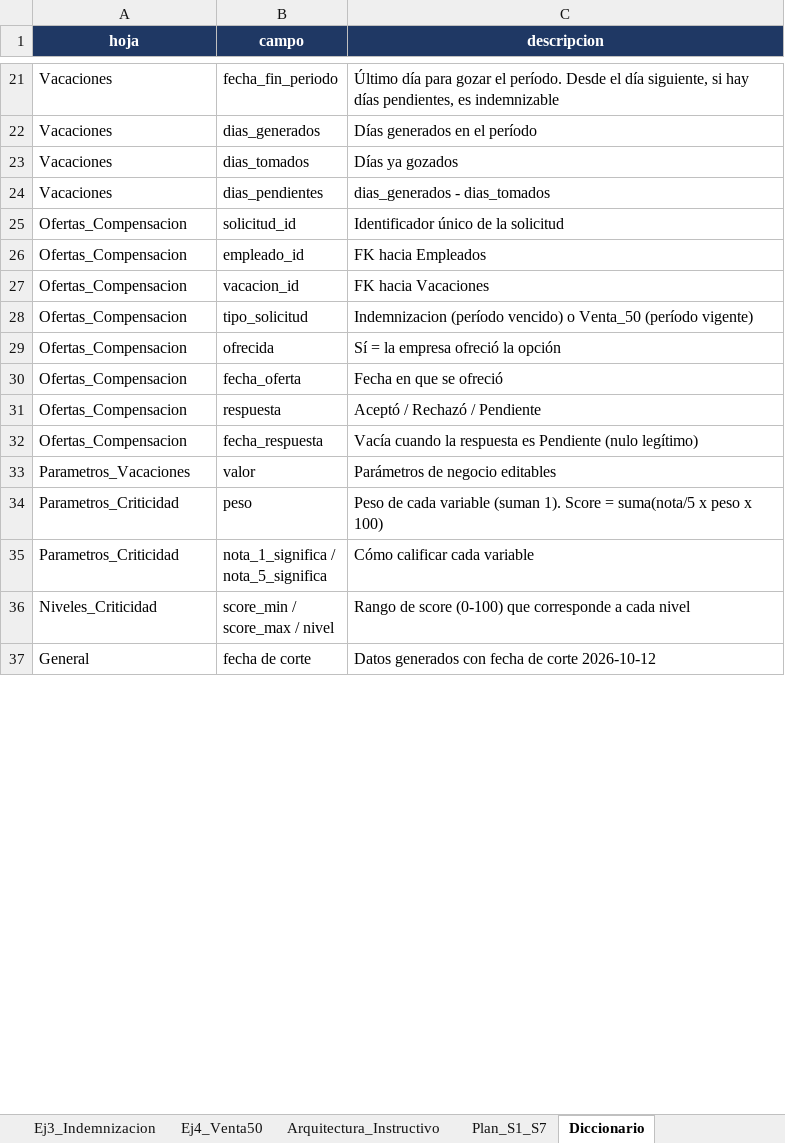
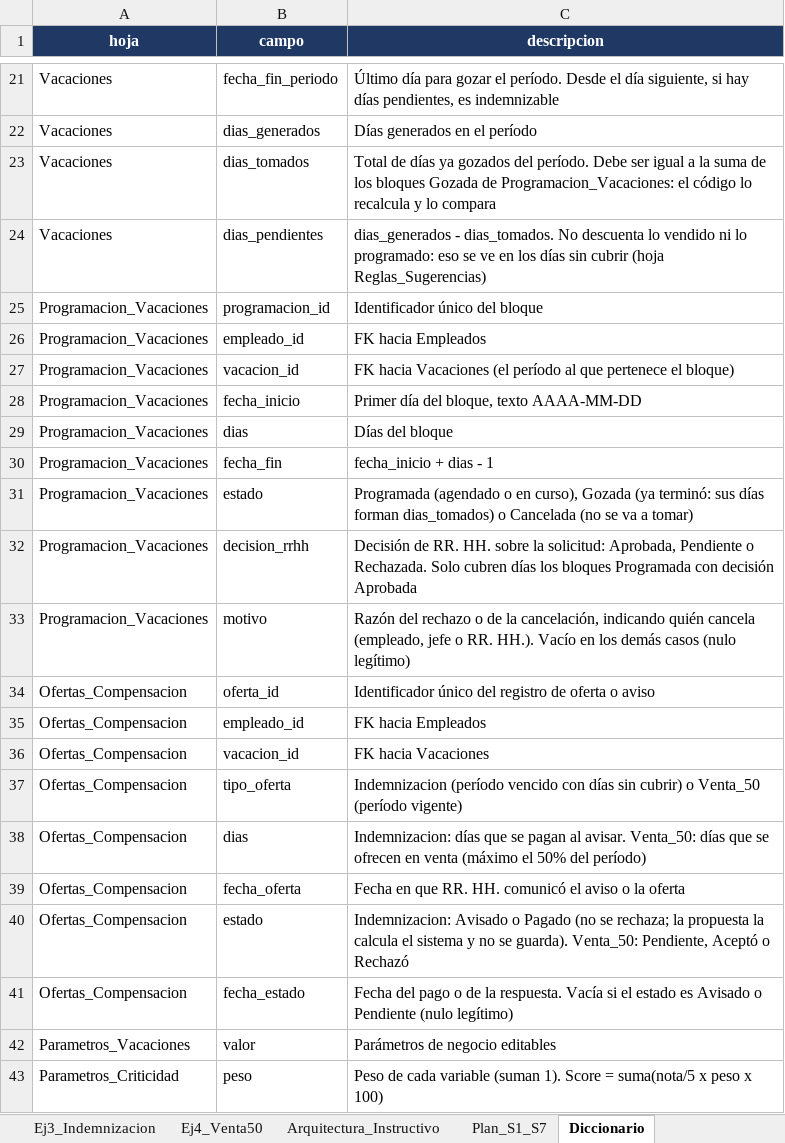
Before and after one commit to PIER-202621036/proyecto-gestion-vacaciones, an Excel workbook: data/empleados_vacaciones.xlsx, sheet Diccionario, drawn as a sheet; only a part is shown, gaps mark what is left out; the shorter side is filled out with more unchanged rows; values as stored, in another font and other column widths than the file's, no borders; charts and pictures not drawn; addresses are those after the commit; the diff covers the shown part only; the diff names each change by its address in the sheet, - before the commit and + after, or states it on an @@ line.

```diff
--- a/data/empleados_vacaciones.xlsx (sheet Diccionario)
+++ b/data/empleados_vacaciones.xlsx (sheet Diccionario)
-C23 (descripcion): Días ya gozados
+C23 (descripcion): Total de días ya gozados del período. Debe ser igual a la suma de los bloques Gozada de Programacion_Vacaciones: el código lo recalcula y lo compara
-C24 (descripcion): dias_generados - dias_tomados
+C24 (descripcion): dias_generados - dias_tomados. No descuenta lo vendido ni lo programado: eso se ve en los días sin cubrir (hoja Reglas_Sugerencias)
+row 25: Programacion_Vacaciones | programacion_id | Identificador único del bloque
+row 26: Programacion_Vacaciones | empleado_id | FK hacia Empleados
+row 27: Programacion_Vacaciones | vacacion_id | FK hacia Vacaciones (el período al que pertenece el bloque)
+row 28: Programacion_Vacaciones | fecha_inicio | Primer día del bloque, texto AAAA-MM-DD
+row 29: Programacion_Vacaciones | dias | Días del bloque
+row 30: Programacion_Vacaciones | fecha_fin | fecha_inicio + dias - 1
+row 31: Programacion_Vacaciones | estado | Programada (agendado o en curso), Gozada (ya terminó: sus días forman dias_tomados) o Cancelada (no se va a tomar)
+row 32: Programacion_Vacaciones | decision_rrhh | Decisión de RR. HH. sobre la solicitud: Aprobada, Pendiente o Rechazada. Solo cubren días los bloques Programada con decisión Aprobada
+row 33: Programacion_Vacaciones | motivo | Razón del rechazo o de la cancelación, indicando quién cancela (empleado, jefe o RR. HH.). Vacío en los demás casos (nulo legítimo)
-B34 (campo): solicitud_id
+B34 (campo): oferta_id
-C34 (descripcion): Identificador único de la solicitud
+C34 (descripcion): Identificador único del registro de oferta o aviso
-B37 (campo): tipo_solicitud
+B37 (campo): tipo_oferta
-C37 (descripcion): Indemnizacion (período vencido) o Venta_50…
+C37 (descripcion): Indemnizacion (período vencido con días sin cubrir) o Venta_50…
-B38 (campo): ofrecida
+B38 (campo): dias
-C38 (descripcion): Sí = la empresa ofreció la opción
+C38 (descripcion): Indemnizacion: días que se pagan al avisar. Venta_50: días que se ofrecen en venta (máximo el 50% del período)
-C39 (descripcion): Fecha en que se ofreció
+C39 (descripcion): Fecha en que RR. HH. comunicó el aviso o la oferta
-B40 (campo): respuesta
+B40 (campo): estado
-C40 (descripcion): Aceptó / Rechazó / Pendiente
+C40 (descripcion): Indemnizacion: Avisado o Pagado (no se rechaza; la propuesta la calcula el sistema y no se guarda). Venta_50: Pendiente, Aceptó o Rechazó
-B41 (campo): fecha_respuesta
+B41 (campo): fecha_estado
-C41 (descripcion): Vacía cuando la respuesta es Pendiente (nulo…
+C41 (descripcion): Fecha del pago o de la respuesta. Vacía si el estado es Avisado o Pendiente (nulo…
```
Also changed, not shown: 2 added rows, 1 removed row and 1 moved row elsewhere in this sheet, sheet Ofertas_Compensacion, sheet Reglas_Sugerencias, sheet Ej4_Venta50, sheet Plan_S1_S7, sheet Ej2_Vencidas, sheet Ej3_Indemnizacion, 2 more sheets, other sheet tabs, formulas that keep their value, charts or pictures.
